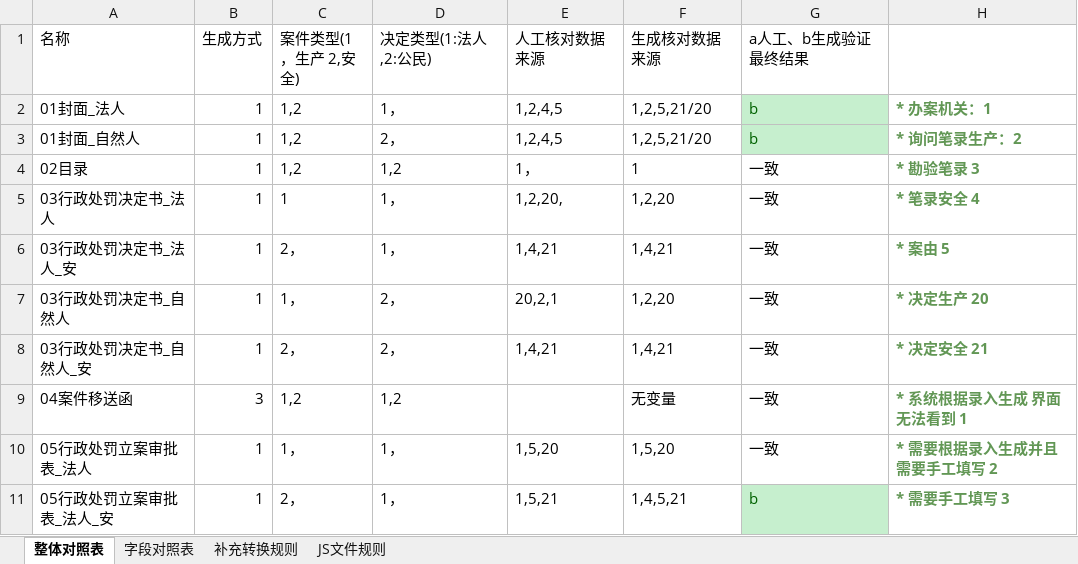
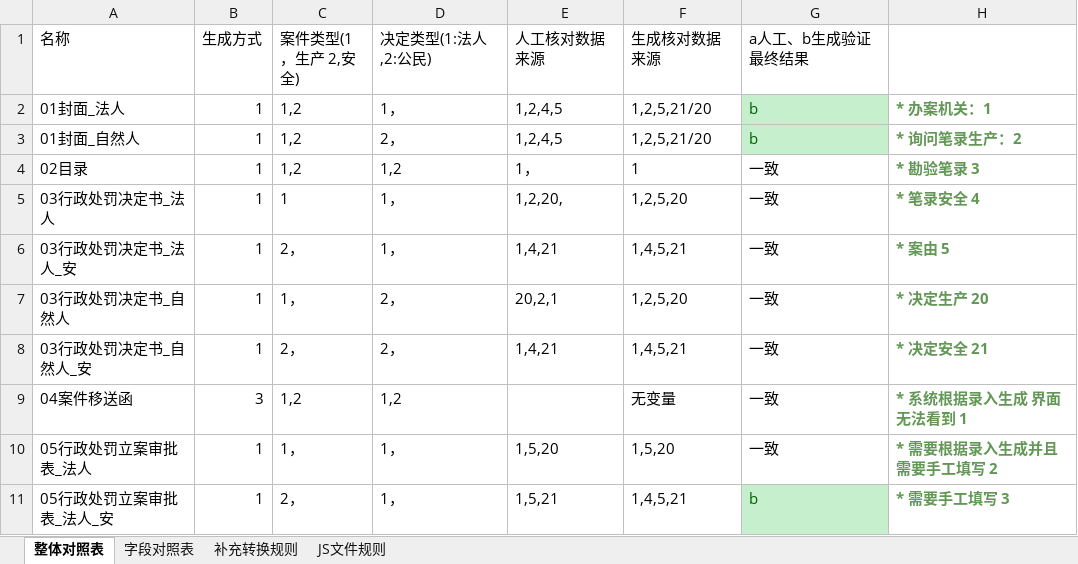
Before and after one commit to ludongying/gwc_life, an Excel workbook: src/main/webapp/static/lawrecord/instrument_file/文书总结20200408V1.0.xlsx, sheet 整体对照表, drawn as a sheet; only a part is shown; values as stored, in another font and other column widths than the file's, no borders; the diff names each change by its address in the sheet, - before the commit and + after, or states it on an @@ line.

```diff
--- a/src/main/webapp/static/lawrecord/instrument_file/文书总结20200408V1.0.xlsx (sheet 整体对照表)
+++ b/src/main/webapp/static/lawrecord/instrument_file/文书总结20200408V1.0.xlsx (sheet 整体对照表)
-F5 (生成核对数据来源): 1,2,20
+F5 (生成核对数据来源): 1,2,5,20
-F6 (生成核对数据来源): 1,4,21
+F6 (生成核对数据来源): 1,4,5,21
-F7 (生成核对数据来源): 1,2,20
+F7 (生成核对数据来源): 1,2,5,20
-F8 (生成核对数据来源): 1,4,21
+F8 (生成核对数据来源): 1,4,5,21
```
Also changed, not shown: 9 other files.
